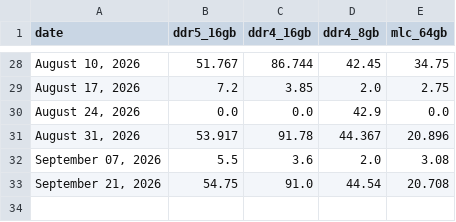
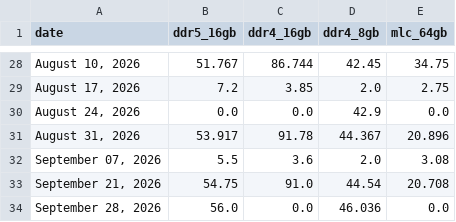
Before and after one commit to willk458-ui/Memory-Pricing, a CSV file: dram_prices.csv, drawn as a sheet; only a part is shown, gaps mark what is left out.

```diff
--- a/dram_prices.csv
+++ b/dram_prices.csv
@@ -33 +33,2 @@ date,ddr5_16gb,ddr4_16gb,ddr4_8gb,mlc_64gb
 "September 21, 2026",54.75,91.0,44.54,20.708
+"September 28, 2026",56.0,0.0,46.036,0.0
```
